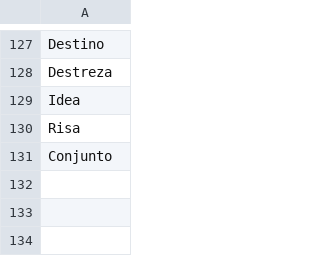
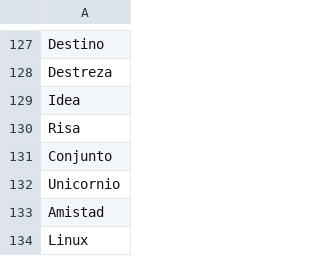
Before and after one commit to CakeNeka/Mecaman, a CSV file: resources/WordList.csv, drawn as a sheet; only a part is shown, gaps mark what is left out.

```diff
--- a/resources/WordList.csv
+++ b/resources/WordList.csv
@@ -131 +131,4 @@ Risa
 Conjunto
+Unicornio
+Amistad
+Linux
```
Also changed, not shown: 4 other files.
